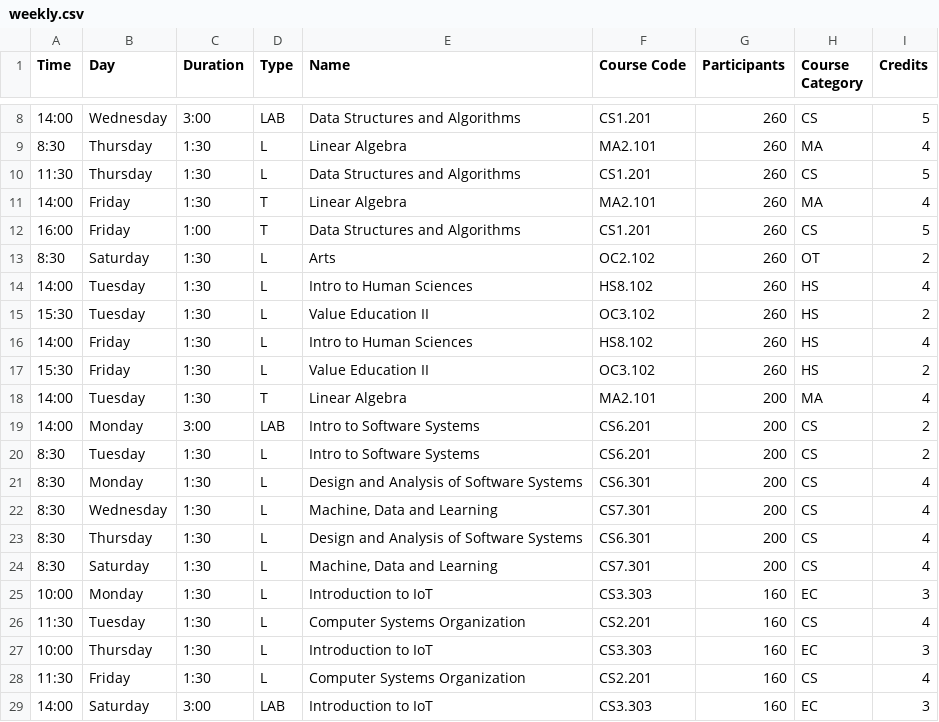
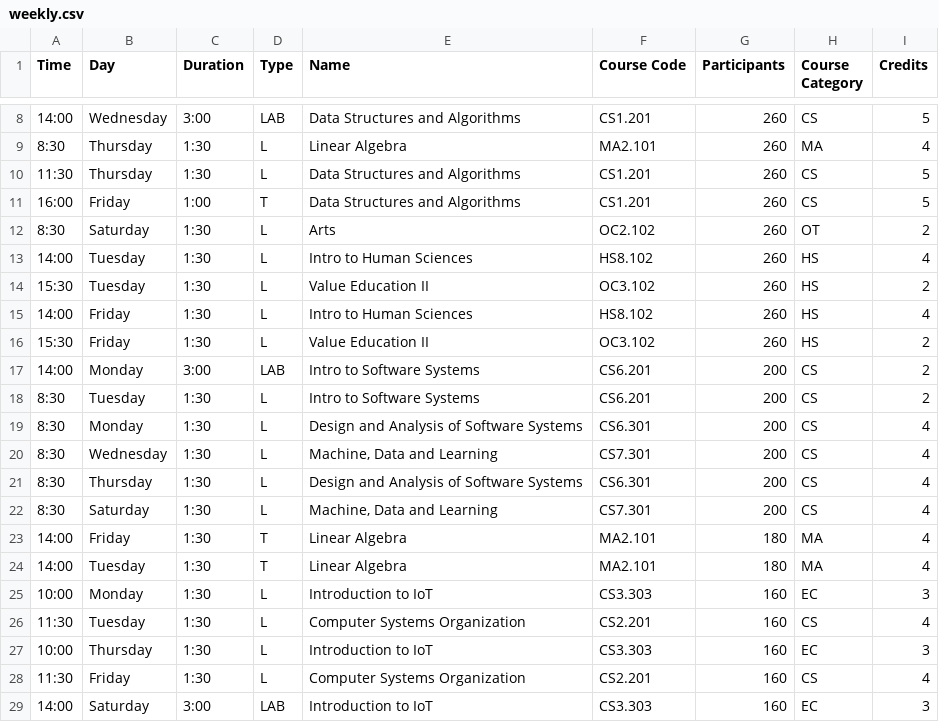
Before and after one commit to sarthakchittawar/DataVisualization, a CSV file: weekly.csv, drawn as a sheet; only a part is shown, gaps mark what is left out.

Commit message:
Add files via upload

```diff
--- a/weekly.csv
+++ b/weekly.csv
@@ -10,3 +10,2 @@ Time,Day,Duration,Type,Name,Course Code,Participants,Course Category,Credits
 11:30,Thursday,1:30,L,Data Structures and Algorithms,CS1.201,260,CS,5
-14:00,Friday,1:30,T,Linear Algebra,MA2.101,260,MA,4
 16:00,Friday,1:00,T,Data Structures and Algorithms,CS1.201,260,CS,5
@@ -17,3 +16,2 @@ Time,Day,Duration,Type,Name,Course Code,Participants,Course Category,Credits
 15:30,Friday,1:30,L,Value Education II,OC3.102,260,HS,2
-14:00,Tuesday,1:30,T,Linear Algebra,MA2.101,200,MA,4
 14:00,Monday,3:00,LAB,Intro to Software Systems,CS6.201,200,CS,2
@@ -24,2 +22,4 @@ Time,Day,Duration,Type,Name,Course Code,Participants,Course Category,Credits
 8:30,Saturday,1:30,L,"Machine, Data and Learning",CS7.301,200,CS,4
+14:00,Friday,1:30,T,Linear Algebra,MA2.101,180,MA,4
+14:00,Tuesday,1:30,T,Linear Algebra,MA2.101,180,MA,4
 10:00,Monday,1:30,L,Introduction to IoT,CS3.303,160,EC,3
```
